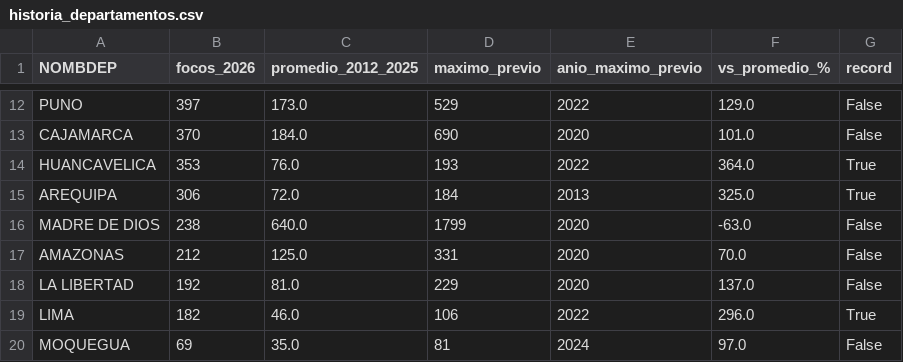
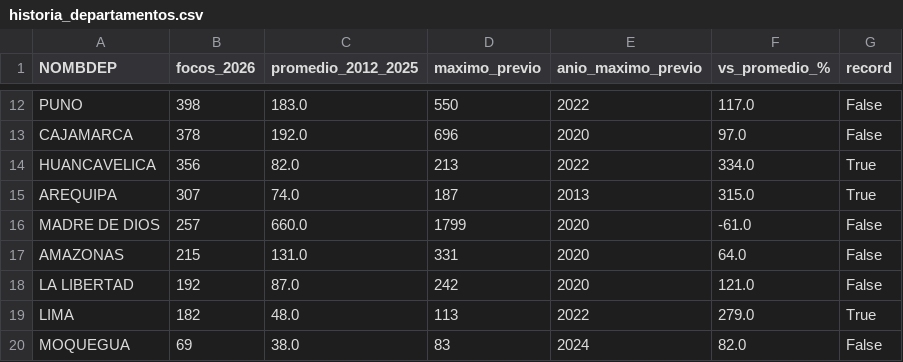
Before and after one commit to av-gomez/incendios-peru-2026, a CSV file: outputs/historia_departamentos.csv, drawn as a sheet; only a part is shown, gaps mark what is left out; the diff covers the shown part only; the diff names each change by its address in the sheet, - before the commit and + after, or states it on an @@ line.

```diff
--- a/outputs/historia_departamentos.csv
+++ b/outputs/historia_departamentos.csv
-B12 (focos_2026): 397
+B12 (focos_2026): 398
-C12 (promedio_2012_2025): 173.0
+C12 (promedio_2012_2025): 183.0
-D12 (maximo_previo): 529
+D12 (maximo_previo): 550
-F12 (vs_promedio_%): 129.0
+F12 (vs_promedio_%): 117.0
-B13 (focos_2026): 370
+B13 (focos_2026): 378
-C13 (promedio_2012_2025): 184.0
+C13 (promedio_2012_2025): 192.0
-D13 (maximo_previo): 690
+D13 (maximo_previo): 696
-F13 (vs_promedio_%): 101.0
+F13 (vs_promedio_%): 97.0
-B14 (focos_2026): 353
+B14 (focos_2026): 356
-C14 (promedio_2012_2025): 76.0
+C14 (promedio_2012_2025): 82.0
-D14 (maximo_previo): 193
+D14 (maximo_previo): 213
-F14 (vs_promedio_%): 364.0
+F14 (vs_promedio_%): 334.0
-B15 (focos_2026): 306
+B15 (focos_2026): 307
-C15 (promedio_2012_2025): 72.0
+C15 (promedio_2012_2025): 74.0
-D15 (maximo_previo): 184
+D15 (maximo_previo): 187
-F15 (vs_promedio_%): 325.0
+F15 (vs_promedio_%): 315.0
-B16 (focos_2026): 238
+B16 (focos_2026): 257
-C16 (promedio_2012_2025): 640.0
+C16 (promedio_2012_2025): 660.0
-F16 (vs_promedio_%): -63.0
+F16 (vs_promedio_%): -61.0
-B17 (focos_2026): 212
+B17 (focos_2026): 215
-C17 (promedio_2012_2025): 125.0
+C17 (promedio_2012_2025): 131.0
-F17 (vs_promedio_%): 70.0
+F17 (vs_promedio_%): 64.0
-C18 (promedio_2012_2025): 81.0
+C18 (promedio_2012_2025): 87.0
-D18 (maximo_previo): 229
+D18 (maximo_previo): 242
-F18 (vs_promedio_%): 137.0
+F18 (vs_promedio_%): 121.0
-C19 (promedio_2012_2025): 46.0
+C19 (promedio_2012_2025): 48.0
-D19 (maximo_previo): 106
+D19 (maximo_previo): 113
-F19 (vs_promedio_%): 296.0
+F19 (vs_promedio_%): 279.0
-C20 (promedio_2012_2025): 35.0
+C20 (promedio_2012_2025): 38.0
-D20 (maximo_previo): 81
+D20 (maximo_previo): 83
-F20 (vs_promedio_%): 97.0
+F20 (vs_promedio_%): 82.0
```
Also changed, not shown: 42 edited cells elsewhere in this file, outputs/historia_octubre.csv, 15 other files.
